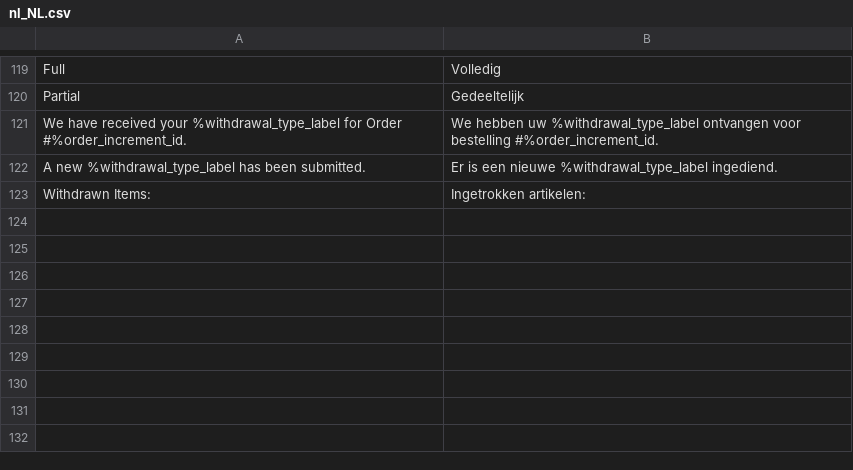
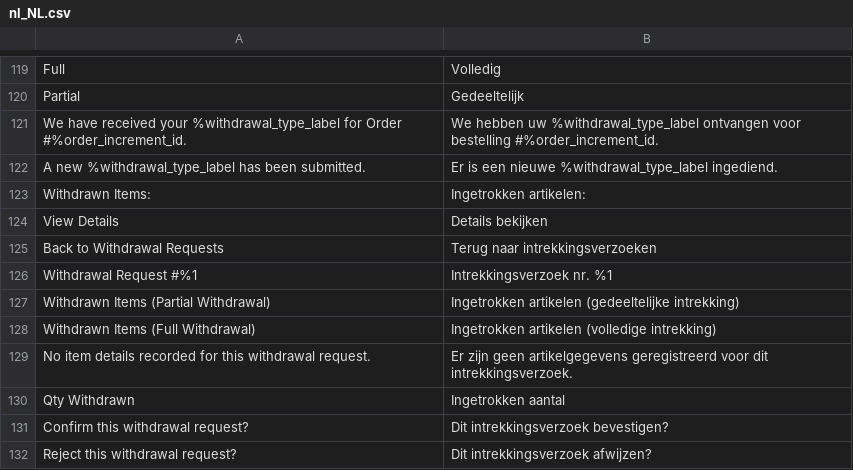
Before and after one commit to Zwernemann/magento2-withdrawl, a CSV file: i18n/nl_NL.csv, drawn as a sheet; only a part is shown, gaps mark what is left out.

Commit message:
Add admin detail view strings: nl

```diff
--- a/i18n/nl_NL.csv
+++ b/i18n/nl_NL.csv
@@ -123 +123,10 @@
 "Withdrawn Items:","Ingetrokken artikelen:"
+"View Details","Details bekijken"
+"Back to Withdrawal Requests","Terug naar intrekkingsverzoeken"
+"Withdrawal Request #%1","Intrekkingsverzoek nr. %1"
+"Withdrawn Items (Partial Withdrawal)","Ingetrokken artikelen (gedeeltelijke intrekking)"
+"Withdrawn Items (Full Withdrawal)","Ingetrokken artikelen (volledige intrekking)"
+"No item details recorded for this withdrawal request.","Er zijn geen artikelgegevens geregistreerd voor dit intrekkingsverzoek."
+"Qty Withdrawn","Ingetrokken aantal"
+"Confirm this withdrawal request?","Dit intrekkingsverzoek bevestigen?"
+"Reject this withdrawal request?","Dit intrekkingsverzoek afwijzen?"
```
